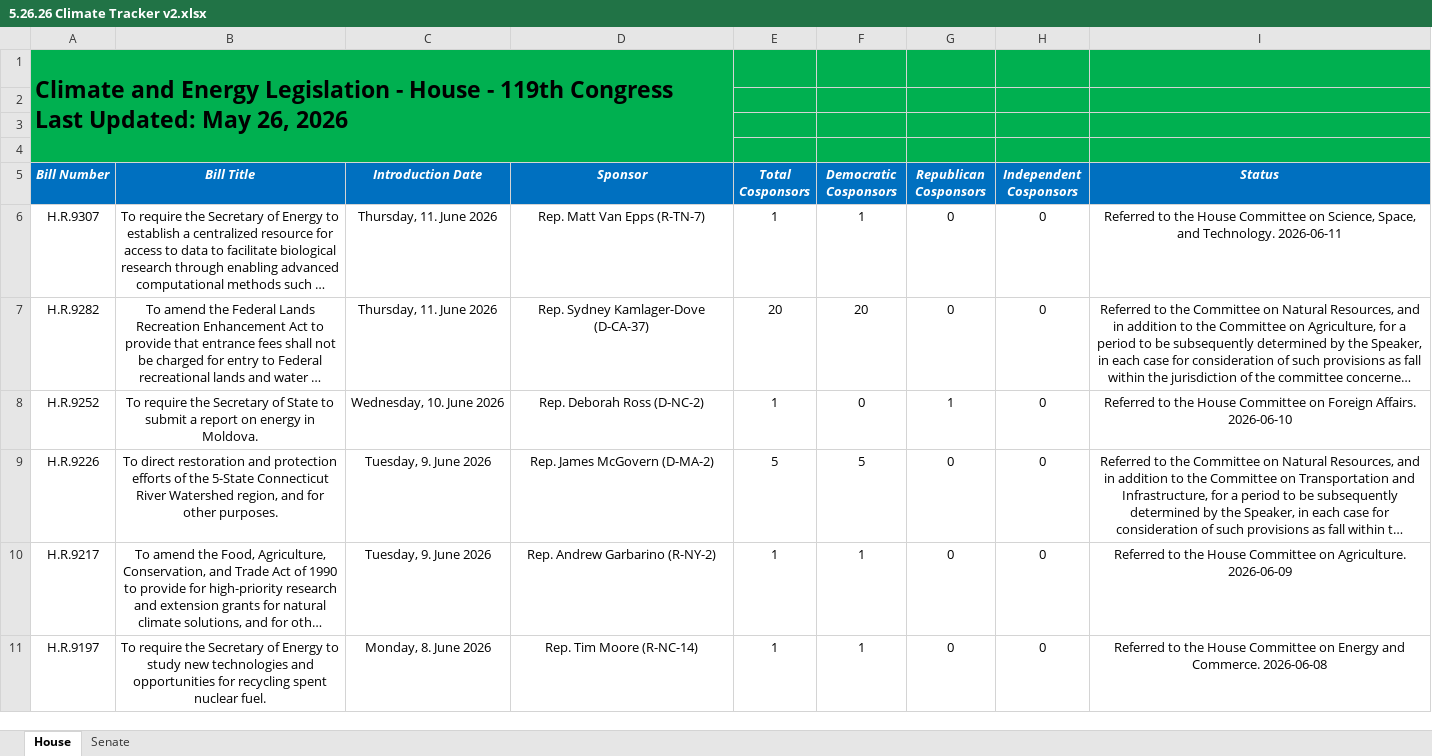
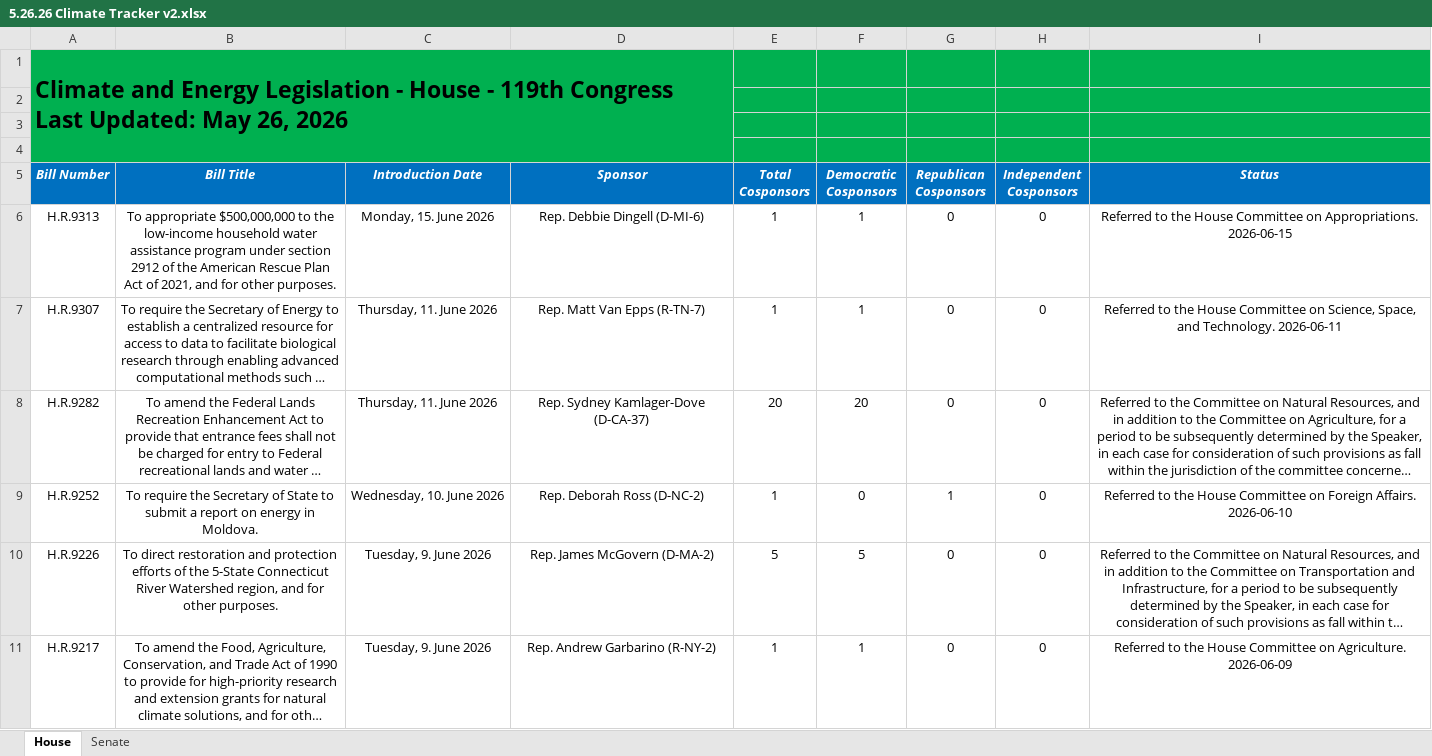
Before and after one commit to wmktaylor1549/congress-digest, an Excel workbook: 5.26.26 Climate Tracker v2.xlsx, sheet House, drawn as a sheet; only a part is shown; the shorter side is filled out with more unchanged rows; long unchanged cells end in …; values as stored, in another font and other column widths than the file's, no borders; conditional formats and table styles not drawn; the diff names each change by its address in the sheet, - before the commit and + after, or states it on an @@ line.

```diff
--- a/5.26.26 Climate Tracker v2.xlsx (sheet House)
+++ b/5.26.26 Climate Tracker v2.xlsx (sheet House)
+row 6: H.R.9313 | To appropriate $500,000,000 to the low-income household water assistance program under section 2912 of the American Rescue Plan Act of 2021, and for other purposes. | Monday, 15. June 2026 | Rep. Debbie Dingell (D-MI-6) | 1 | 1 | 0 | 0 | Referred to the House Committee on Appropriations. 2026-06-15
```
Also changed, not shown: sheet Senate, 1 other file.
